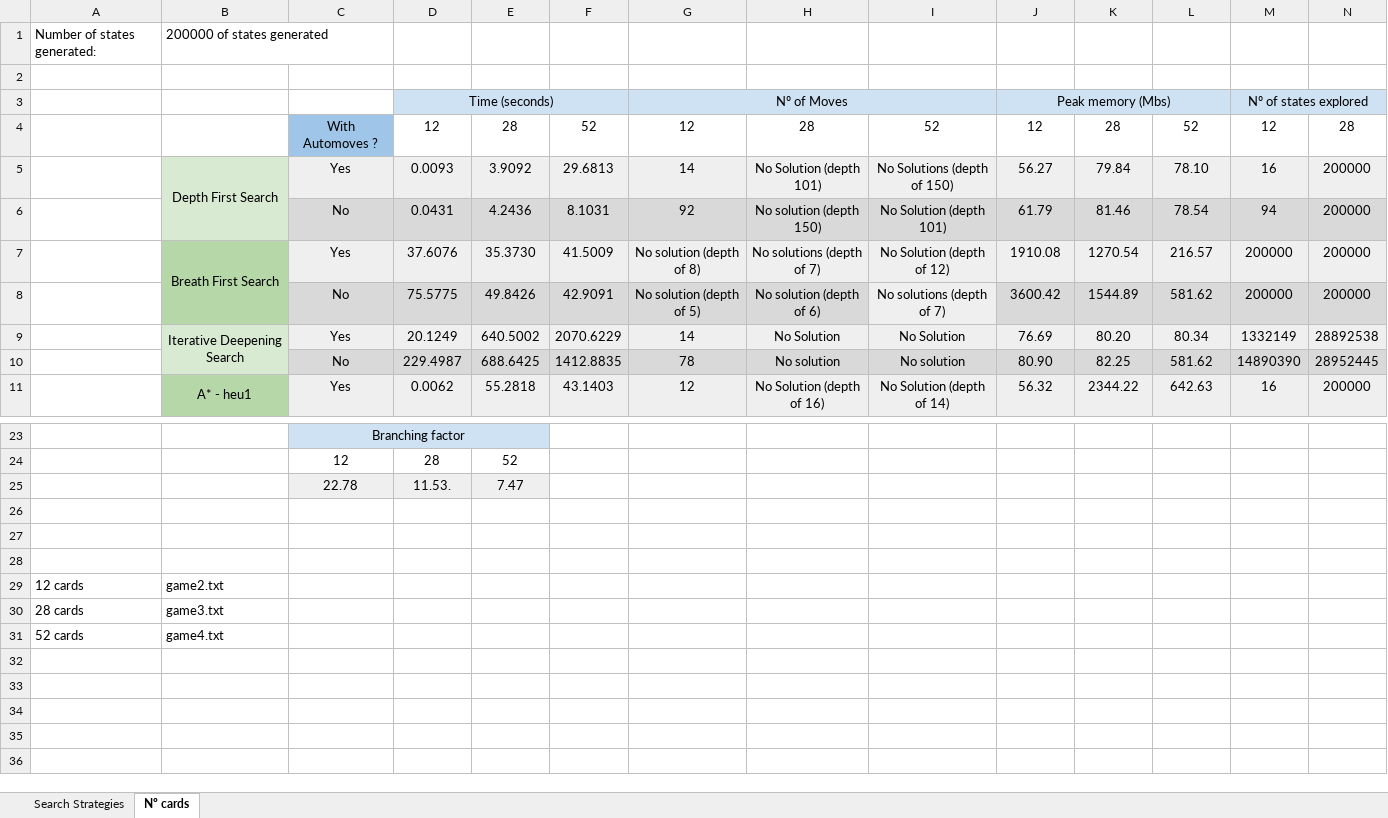
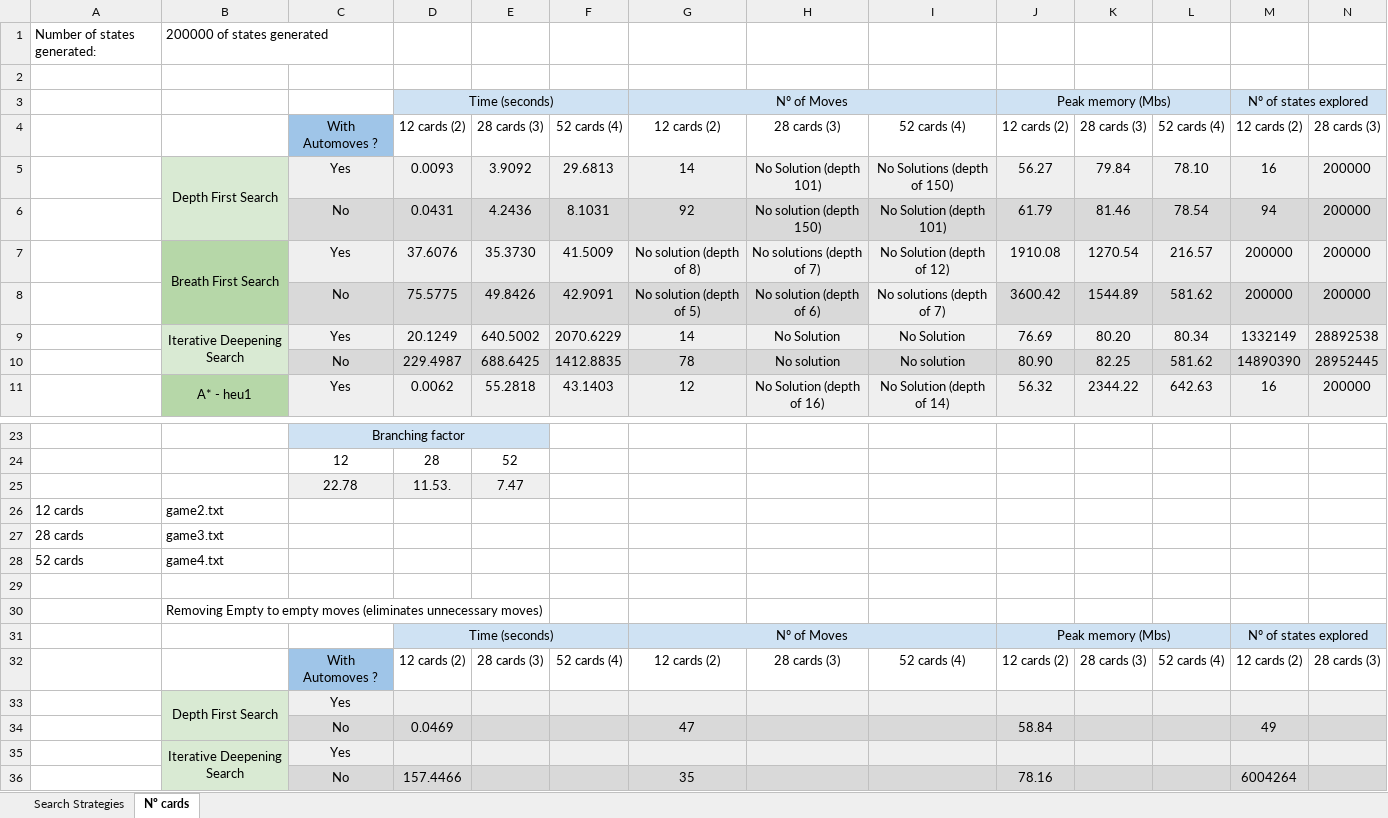
Before and after one commit to joao-viterbo-vieira/AI-Freecell, an Excel workbook: Results_Freecell_algorithms.xlsx, sheet Nº cards, drawn as a sheet; only a part is shown, gaps mark what is left out; values as stored, in another font and other column widths than the file's, no borders; charts and pictures not drawn; removed rows and columns are numbered as before the commit, all else as after; rows hold the shown columns only; the diff names each change by its address in the sheet, - before the commit and + after, or states it on an @@ line.

Commit message:
improved_work.pdf, new presentation, new excel

```diff
--- a/Results_Freecell_algorithms.xlsx (sheet Nº cards)
+++ b/Results_Freecell_algorithms.xlsx (sheet Nº cards)
-row 4:  |  | With Automoves ? | 12 | 28 | 52 | 12 | 28 | 52 | 12 | 28 | 52 | 12 | 28
+row 4:  |  | With Automoves ? | 12 cards (2) | 28 cards (3) | 52 cards (4) | 12 cards (2) | 28 cards (3) | 52 cards (4) | 12 cards (2) | 28 cards (3) | 52 cards (4) | 12 cards (2) | 28 cards (3)
-row 26: (empty)
-row 27: (empty)
-row 28: (empty)
+row 29: (empty)
+row 30:  | Removing Empty to empty moves (eliminates unnecessary moves)
+row 31:  |  |  | Time (seconds) |  |  | Nº of Moves |  |  | Peak memory (Mbs) |  |  | Nº of states explored
+row 32:  |  | With Automoves ? | 12 cards (2) | 28 cards (3) | 52 cards (4) | 12 cards (2) | 28 cards (3) | 52 cards (4) | 12 cards (2) | 28 cards (3) | 52 cards (4) | 12 cards (2) | 28 cards (3)
+row 33:  | Depth First Search | Yes
+row 34:  |  | No | 0.0469 |  |  | 47 |  |  | 58.84 |  |  | 49
+row 35:  | Iterative Deepening Search | Yes
+row 36:  |  | No | 157.4466 |  |  | 35 |  |  | 78.16 |  |  | 6004264
```
Also changed, not shown: sheet Search Strategies, charts or pictures, 15 other files.
